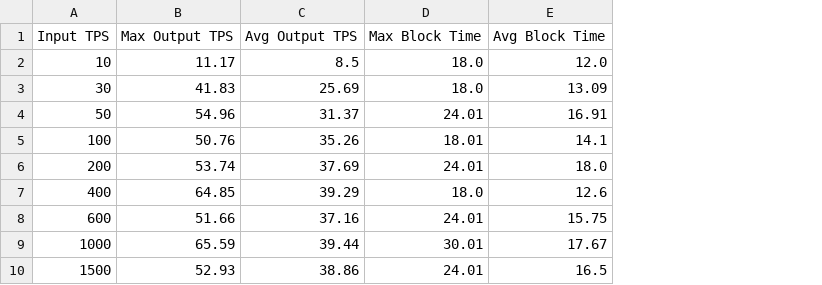
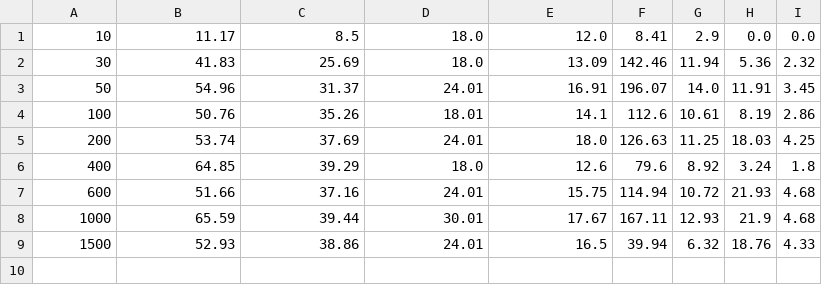
Before and after one commit to lucgerrits/sim-multichain-with-polkadot-and-substrate, a CSV file: results/insurance_stats_values.csv, drawn as a sheet; removed rows and columns are numbered as before the commit, all else as after; the diff names each change by its address in the sheet, - before the commit and + after, or states it on an @@ line.

```diff
--- a/results/insurance_stats_values.csv
+++ b/results/insurance_stats_values.csv
+column F, rows 1-9: 8.41 | 142.46 | 196.07 | 112.6 | 126.63 | 79.6 | 114.94 | 167.11 | 39.94
+column G, rows 1-9: 2.9 | 11.94 | 14.0 | 10.61 | 11.25 | 8.92 | 10.72 | 12.93 | 6.32
+column H, rows 1-9: 0.0 | 5.36 | 11.91 | 8.19 | 18.03 | 3.24 | 21.93 | 21.9 | 18.76
+column I, rows 1-9: 0.0 | 2.32 | 3.45 | 2.86 | 4.25 | 1.8 | 4.68 | 4.68 | 4.33
-row 1: Input TPS | Max Output TPS | Avg Output TPS | Max Block Time | Avg Block Time
```
Also changed, not shown: results/renault_stats_values.csv, 3 other files.
